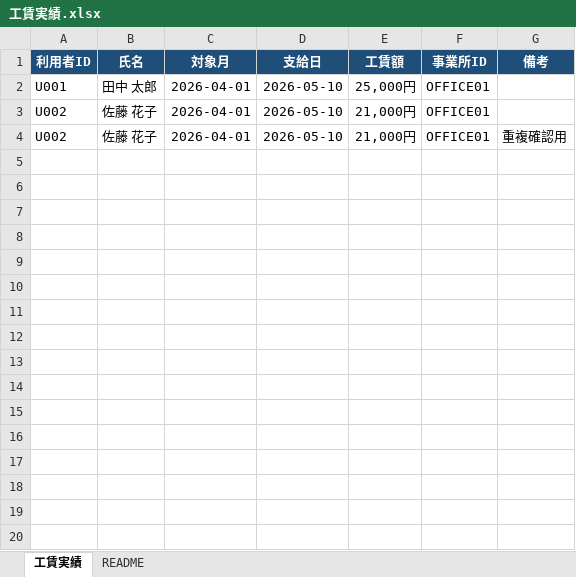
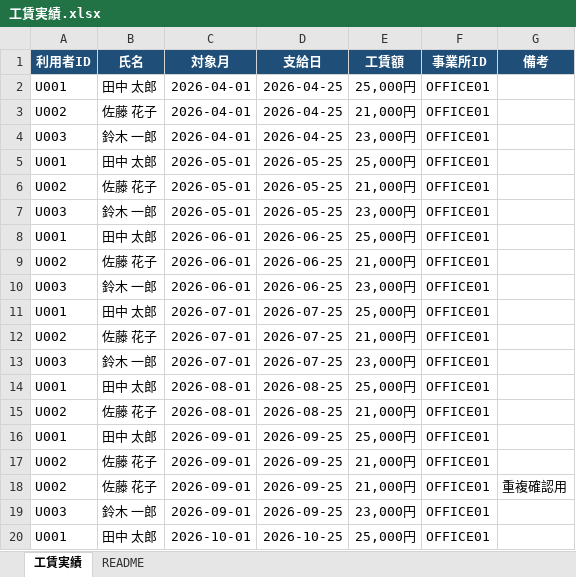
Before and after one commit to ki-hi-ro/welfare-wage-report-sample, an Excel workbook: input/工賃実績.xlsx, sheet 工賃実績, drawn as a sheet; only a part is shown; values as stored, in another font and other column widths than the file's, no borders; table styles not drawn; addresses are those after the commit; the diff covers the shown part only; the diff names each change by its address in the sheet, - before the commit and + after, or states it on an @@ line.

```diff
--- a/input/工賃実績.xlsx (sheet 工賃実績)
+++ b/input/工賃実績.xlsx (sheet 工賃実績)
-D2:D3 (支給日): 2026-05-10
+D2:D3 (支給日): 2026-04-25
+row 4: U003 | 鈴木 一郎 | 2026-04-01 | 2026-04-25 | 23,000円 | OFFICE01
+row 5: U001 | 田中 太郎 | 2026-05-01 | 2026-05-25 | 25,000円 | OFFICE01
+row 6: U002 | 佐藤 花子 | 2026-05-01 | 2026-05-25 | 21,000円 | OFFICE01
+row 7: U003 | 鈴木 一郎 | 2026-05-01 | 2026-05-25 | 23,000円 | OFFICE01
+row 8: U001 | 田中 太郎 | 2026-06-01 | 2026-06-25 | 25,000円 | OFFICE01
+row 9: U002 | 佐藤 花子 | 2026-06-01 | 2026-06-25 | 21,000円 | OFFICE01
+row 10: U003 | 鈴木 一郎 | 2026-06-01 | 2026-06-25 | 23,000円 | OFFICE01
+row 11: U001 | 田中 太郎 | 2026-07-01 | 2026-07-25 | 25,000円 | OFFICE01
+row 12: U002 | 佐藤 花子 | 2026-07-01 | 2026-07-25 | 21,000円 | OFFICE01
+row 13: U003 | 鈴木 一郎 | 2026-07-01 | 2026-07-25 | 23,000円 | OFFICE01
+row 14: U001 | 田中 太郎 | 2026-08-01 | 2026-08-25 | 25,000円 | OFFICE01
+row 15: U002 | 佐藤 花子 | 2026-08-01 | 2026-08-25 | 21,000円 | OFFICE01
+row 16: U001 | 田中 太郎 | 2026-09-01 | 2026-09-25 | 25,000円 | OFFICE01
+row 17: U002 | 佐藤 花子 | 2026-09-01 | 2026-09-25 | 21,000円 | OFFICE01
-C18 (対象月): 2026-04-01
+C18 (対象月): 2026-09-01
-D18 (支給日): 2026-05-10
+D18 (支給日): 2026-09-25
+row 19: U003 | 鈴木 一郎 | 2026-09-01 | 2026-09-25 | 23,000円 | OFFICE01
+row 20: U001 | 田中 太郎 | 2026-10-01 | 2026-10-25 | 25,000円 | OFFICE01
```
Also changed, not shown: 17 added rows elsewhere in this sheet, input/利用実績.xlsx, output/エラー一覧.xlsx, 3 other files.
